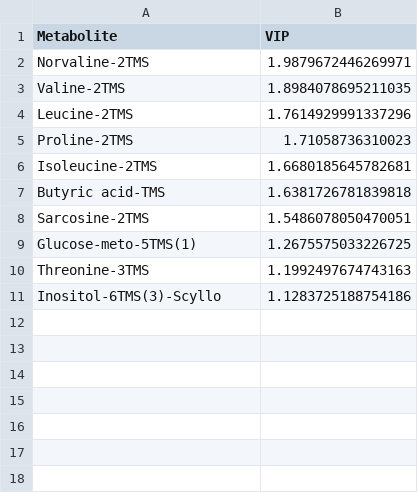
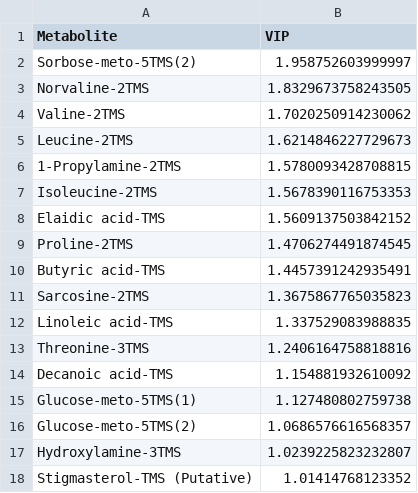
Before and after one commit to AHuffmyer/larval_symbiont_TPC, a CSV file: output/lipids_metabolites/metabolites/Overall_Temperature_VIPs.csv, drawn as a sheet.

```diff
--- a/output/lipids_metabolites/metabolites/Overall_Temperature_VIPs.csv
+++ b/output/lipids_metabolites/metabolites/Overall_Temperature_VIPs.csv
@@ -1,11 +1,18 @@
 Metabolite,VIP
-Norvaline-2TMS,1.9879672446269971
-Valine-2TMS,1.8984078695211035
-Leucine-2TMS,1.7614929991337296
-Proline-2TMS,1.71058736310023
-Isoleucine-2TMS,1.6680185645782681
-Butyric acid-TMS,1.6381726781839818
-Sarcosine-2TMS,1.5486078050470051
-Glucose-meto-5TMS(1),1.2675575033226725
-Threonine-3TMS,1.1992497674743163
-Inositol-6TMS(3)-Scyllo,1.1283725188754186
+Sorbose-meto-5TMS(2),1.958752603999997
+Norvaline-2TMS,1.8329673758243505
+Valine-2TMS,1.7020250914230062
+Leucine-2TMS,1.6214846227729673
+1-Propylamine-2TMS,1.5780093428708815
+Isoleucine-2TMS,1.5678390116753353
+Elaidic acid-TMS,1.5609137503842152
+Proline-2TMS,1.4706274491874545
+Butyric acid-TMS,1.4457391242935491
+Sarcosine-2TMS,1.3675867765035823
+Linoleic acid-TMS,1.337529083988835
+Threonine-3TMS,1.2406164758818816
+Decanoic acid-TMS,1.154881932610092
+Glucose-meto-5TMS(1),1.127480802759738
+Glucose-meto-5TMS(2),1.0686576616568357
+Hydroxylamine-3TMS,1.0239225823232807
+Stigmasterol-TMS (Putative),1.01414768123352
```
Also changed, not shown: output/lipids_metabolites/metabolites/Overall_Interaction_VIPs.csv, output/lipids_metabolites/metabolites/Overall_Parent_VIPs.csv, 23 other files.
